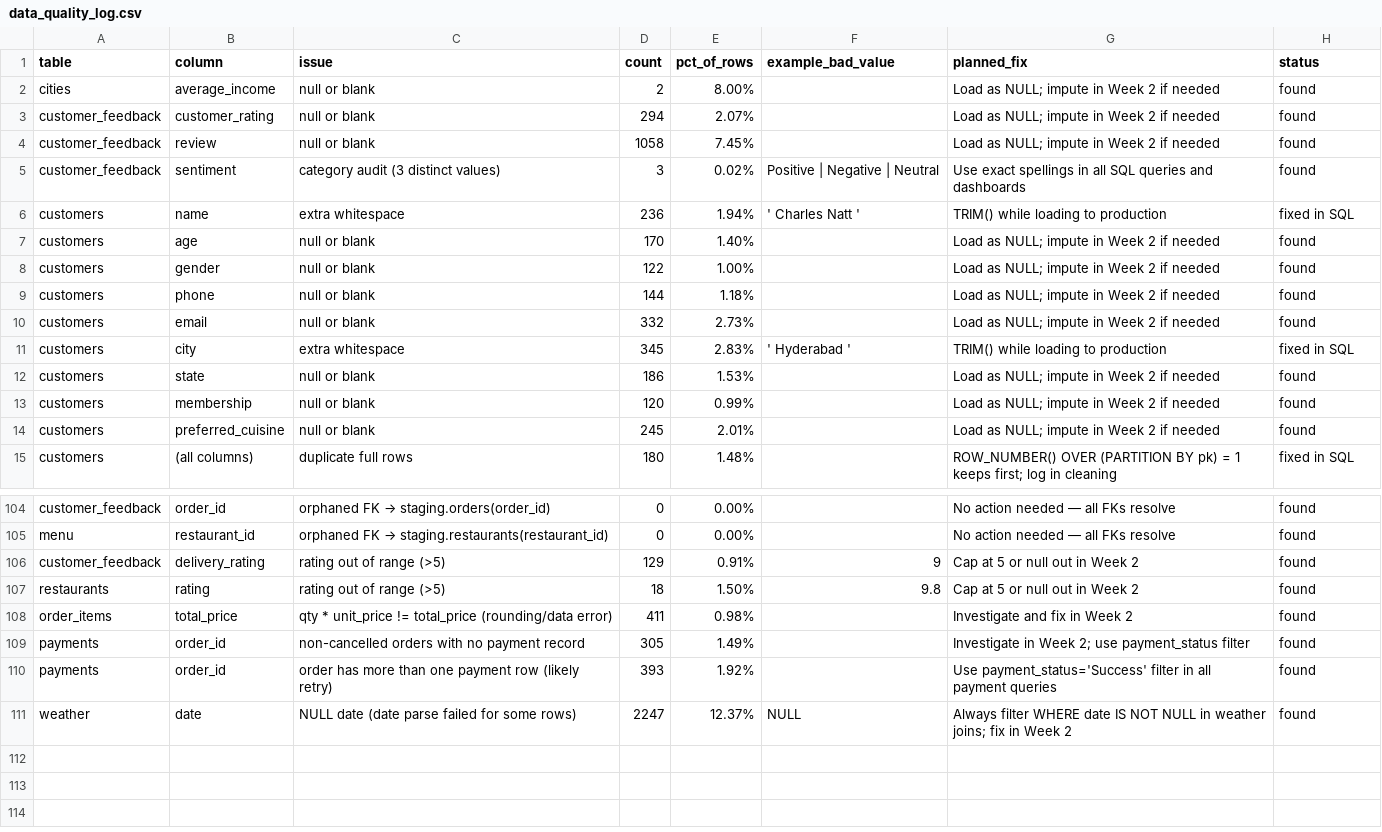
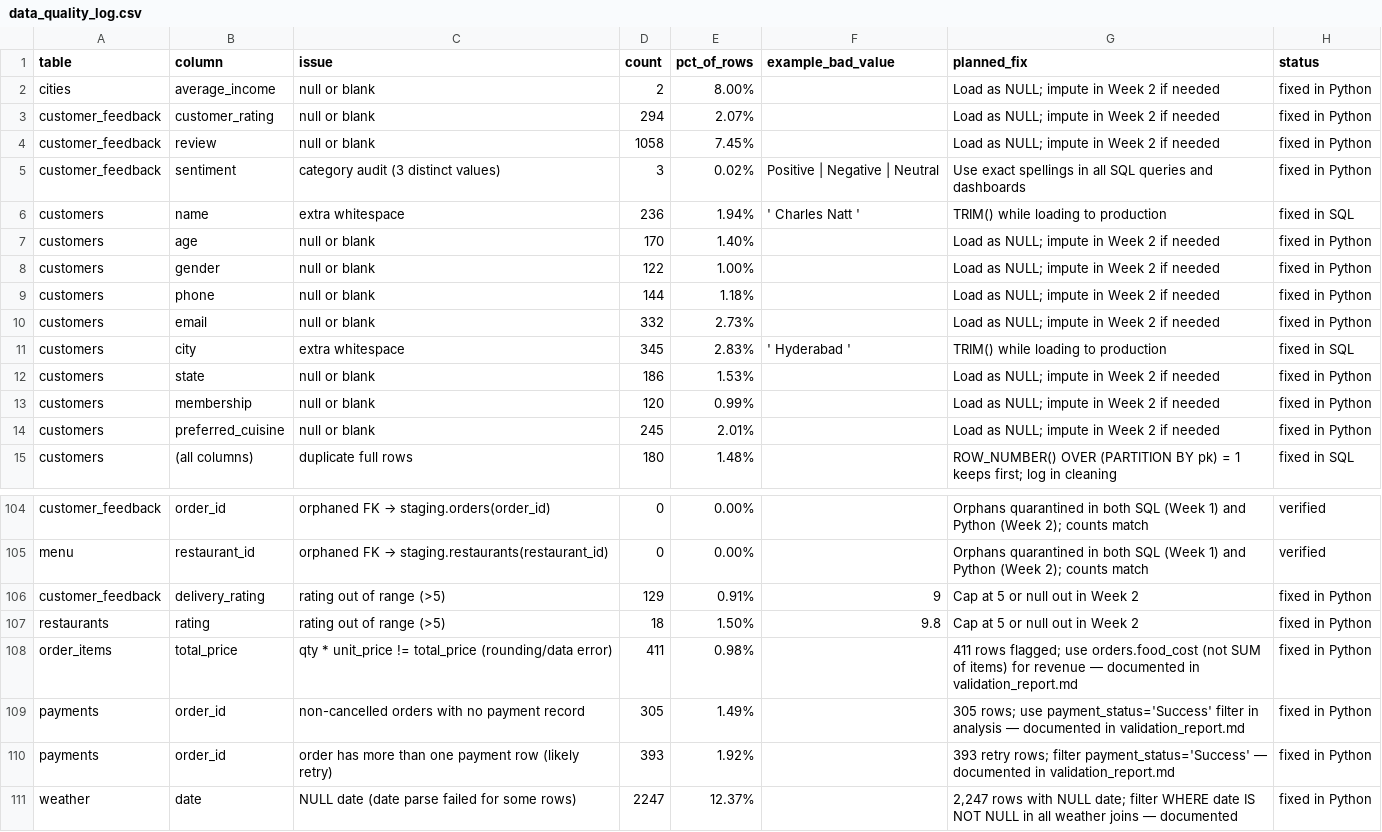
Before and after one commit to sakshiP-27/Zomato_Business_Intelligence, a CSV file: documentation/data_quality_log.csv, drawn as a sheet; only a part is shown, gaps mark what is left out; the diff covers the shown part only; the diff names each change by its address in the sheet, - before the commit and + after, or states it on an @@ line.

Commit message:
Week 2 Completed

```diff
--- a/documentation/data_quality_log.csv
+++ b/documentation/data_quality_log.csv
-H2:H5 (status): found
+H2:H5 (status): fixed in Python
-H7:H10 (status): found
+H7:H10 (status): fixed in Python
-H12:H14 (status): found
+H12:H14 (status): fixed in Python
-G104:G105 (planned_fix): No action needed — all FKs resolve
+G104:G105 (planned_fix): Orphans quarantined in both SQL (Week 1) and Python (Week 2); counts match
-H104:H105 (status): found
+H104:H105 (status): verified
-H106:H111 (status): found
+H106:H111 (status): fixed in Python
-G108 (planned_fix): Investigate and fix in Week 2
+G108 (planned_fix): 411 rows flagged; use orders.food_cost (not SUM of items) for revenue — documented in validation_report.md
-G109 (planned_fix): Investigate in Week 2; use payment_status filter
+G109 (planned_fix): 305 rows; use payment_status='Success' filter in analysis — documented in validation_report.md
-G110 (planned_fix): Use payment_status='Success' filter in all payment queries
+G110 (planned_fix): 393 retry rows; filter payment_status='Success' — documented in validation_report.md
-F111 (example_bad_value): NULL
+F111 (example_bad_value): (empty)
-G111 (planned_fix): Always filter WHERE date IS NOT NULL in weather joins; fix in Week 2
+G111 (planned_fix): 2,247 rows with NULL date; filter WHERE date IS NOT NULL in all weather joins — documented
```
Also changed, not shown: 51 edited cells elsewhere in this file, 11 other files.
